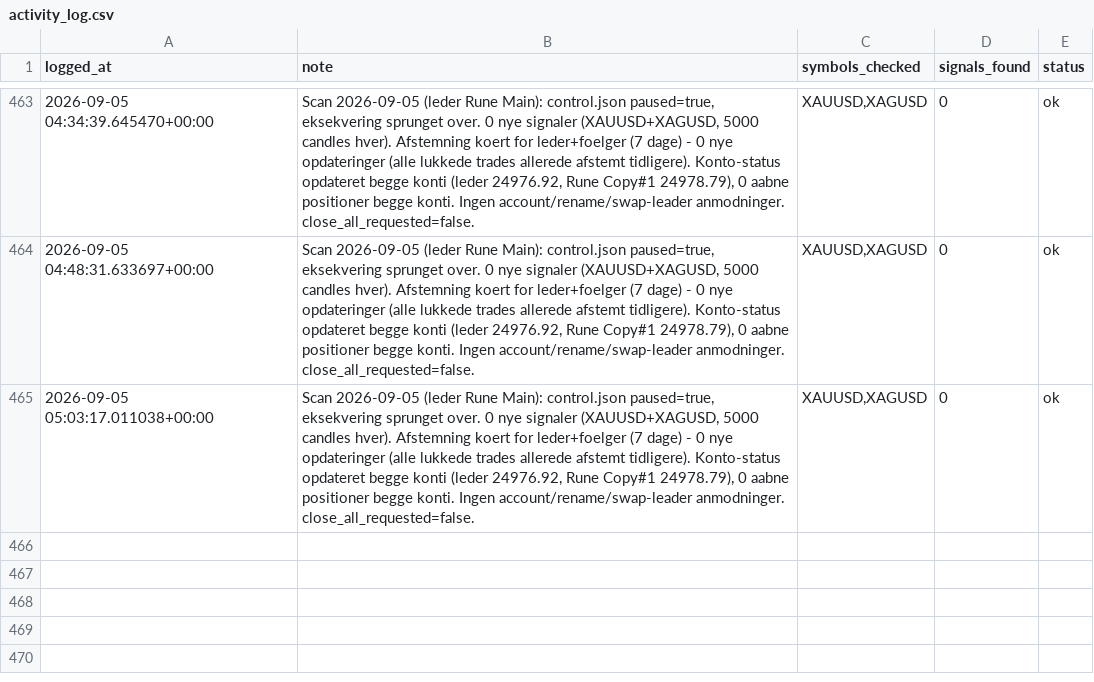
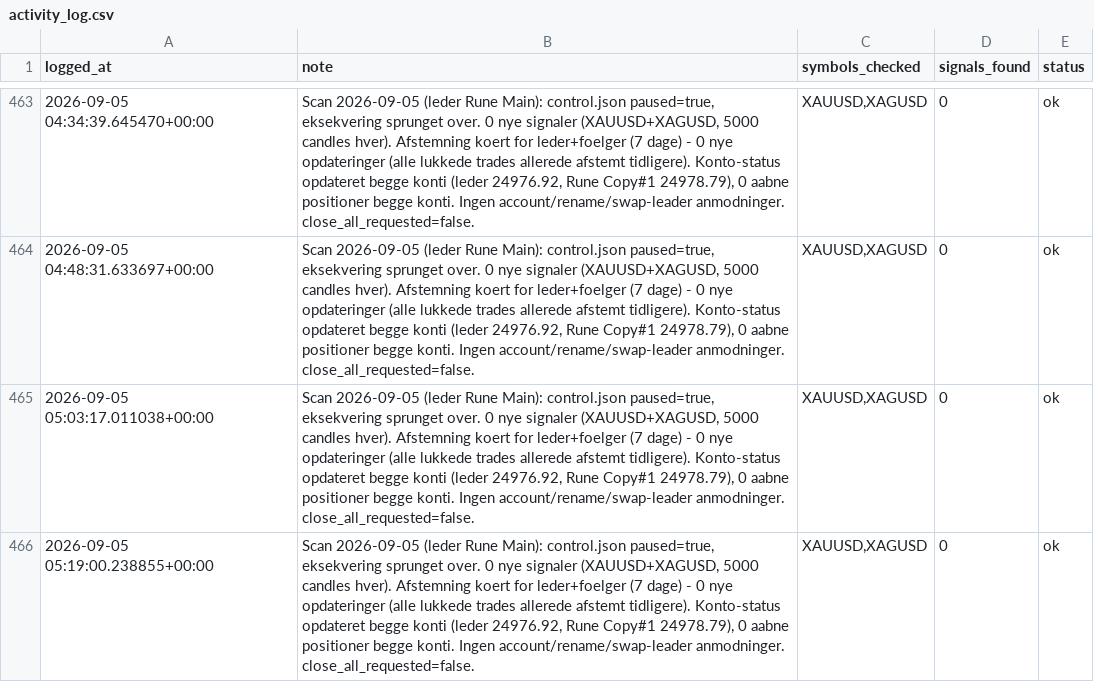
Before and after one commit to Runetherune/trading-dashboard, a CSV file: activity_log.csv, drawn as a sheet; only a part is shown, gaps mark what is left out.

Commit message:
Scan 2026-09-05 (leder Rune Main): control.json paused=true, eksekvering sprunget over. 0 nye signaler (XAUUSD+XAGUSD, 5000 candles hver). Afstemning koert for leder+foelger (7 dage) - 0 nye opdateringer (alle lukkede trades allerede afstemt tidligere). Konto-status opdateret begge konti (leder 24976.92, Rune Copy#1 24978.79), 0 aabne positioner begge konti. Ingen account/rename/swap-leader anmodninger. close_all_requested=false.

```diff
--- a/activity_log.csv
+++ b/activity_log.csv
@@ -465 +465,2 @@ logged_at,note,symbols_checked,signals_found,status
 2026-09-05 05:03:17.011038+00:00,"Scan 2026-09-05 (leder Rune Main): control.json paused=true, eksekvering sprunget over. 0 nye signaler (XAUUSD+XAGUSD, 5000 candles hver). Afstemning koert for leder+foelger (7 dage) - 0 nye opdateringer (alle lukkede trades allerede afstemt tidligere). Konto-status opdateret begge konti (leder 24976.92, Rune Copy#1 24978.79), 0 aabne positioner begge konti. Ingen account/rename/swap-leader anmodninger. close_all_requested=false.","XAUUSD,XAGUSD",0,ok
+2026-09-05 05:19:00.238855+00:00,"Scan 2026-09-05 (leder Rune Main): control.json paused=true, eksekvering sprunget over. 0 nye signaler (XAUUSD+XAGUSD, 5000 candles hver). Afstemning koert for leder+foelger (7 dage) - 0 nye opdateringer (alle lukkede trades allerede afstemt tidligere). Konto-status opdateret begge konti (leder 24976.92, Rune Copy#1 24978.79), 0 aabne positioner begge konti. Ingen account/rename/swap-leader anmodninger. close_all_requested=false.","XAUUSD,XAGUSD",0,ok
```
Also changed, not shown: account_status.csv, 1 other file.
